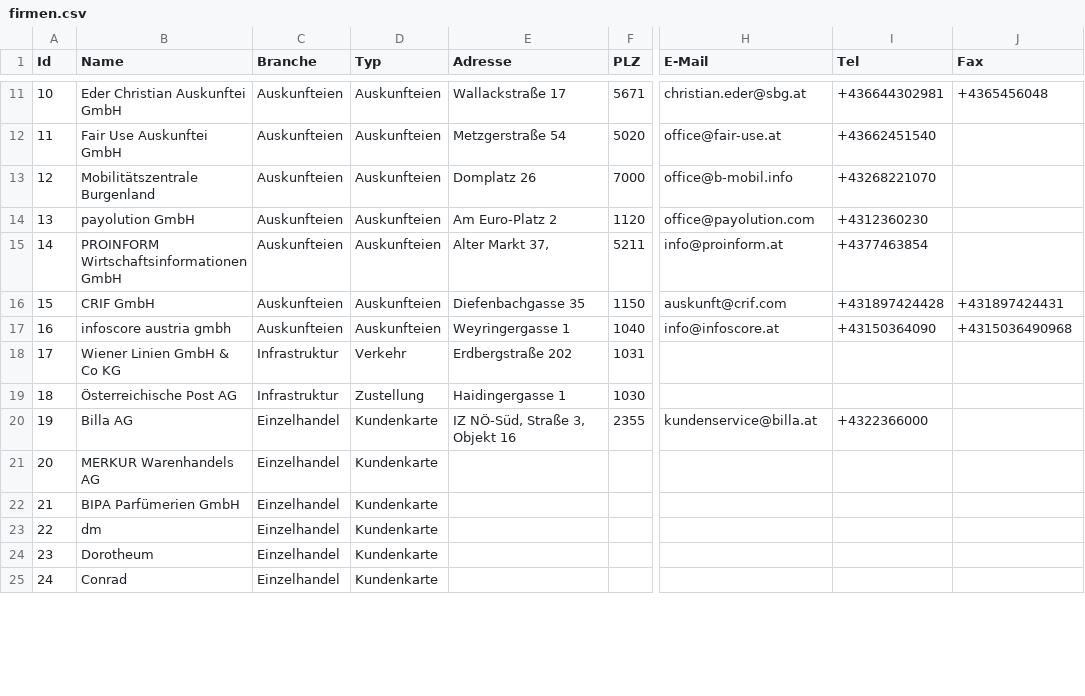
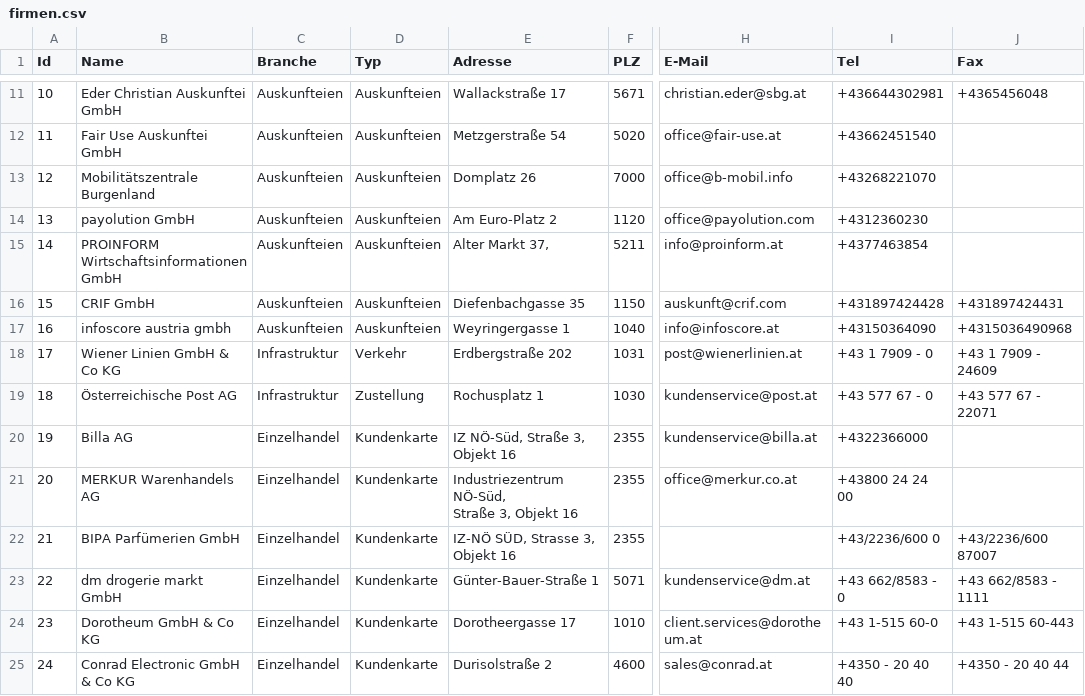
Before and after one commit to cyber-perikarp/auskunftsbegehren_at_adressen, a CSV file: privat/firmen.csv, drawn as a sheet; only a part is shown, gaps mark what is left out; ↵ is a line break in a cell; the diff covers the shown part only; the diff names each change by its address in the sheet, - before the commit and + after, or states it on an @@ line.

Commit message:
recherche diverse private firmen

```diff
--- a/privat/firmen.csv
+++ b/privat/firmen.csv
-H18 (E-Mail): (empty)
+H18 (E-Mail): post@wienerlinien.at
-I18 (Tel): (empty)
+I18 (Tel): +43 1 7909 - 0
-J18 (Fax): (empty)
+J18 (Fax): +43 1 7909 - 24609
-E19 (Adresse): Haidingergasse 1
+E19 (Adresse): Rochusplatz 1
-H19 (E-Mail): (empty)
+H19 (E-Mail): kundenservice@post.at
-I19 (Tel): (empty)
+I19 (Tel): +43 577 67 - 0
-J19 (Fax): (empty)
+J19 (Fax): +43 577 67 - 22071
-E21 (Adresse): (empty)
+E21 (Adresse): Industriezentrum NÖ-Süd, ↵ Straße 3, Objekt 16
-F21:F22 (PLZ): (empty)
+F21:F22 (PLZ): 2355
-H21 (E-Mail): (empty)
+H21 (E-Mail): office@merkur.co.at
-I21 (Tel): (empty)
+I21 (Tel): +43800 24 24 00
-E22 (Adresse): (empty)
+E22 (Adresse): IZ-NÖ SÜD, Strasse 3, Objekt 16
-I22 (Tel): (empty)
+I22 (Tel): +43/2236/600 0
-J22 (Fax): (empty)
+J22 (Fax): +43/2236/600 87007
-B23 (Name): dm
+B23 (Name): dm drogerie markt GmbH
-E23 (Adresse): (empty)
+E23 (Adresse): Günter-Bauer-Straße 1
-F23 (PLZ): (empty)
+F23 (PLZ): 5071
-H23 (E-Mail): (empty)
+H23 (E-Mail): kundenservice@dm.at
-I23 (Tel): (empty)
+I23 (Tel): +43 662/8583 - 0
-J23 (Fax): (empty)
+J23 (Fax): +43 662/8583 - 1111
-B24 (Name): Dorotheum
+B24 (Name): Dorotheum GmbH & Co KG
-E24 (Adresse): (empty)
+E24 (Adresse): Dorotheergasse 17
-F24 (PLZ): (empty)
+F24 (PLZ): 1010
-H24 (E-Mail): (empty)
+H24 (E-Mail): client.services@dorotheum.at
-I24 (Tel): (empty)
+I24 (Tel): +43 1-515 60-0
-J24 (Fax): (empty)
+J24 (Fax): +43 1-515 60-443
-B25 (Name): Conrad
+B25 (Name): Conrad Electronic GmbH & Co KG
-E25 (Adresse): (empty)
+E25 (Adresse): Durisolstraße 2
-F25 (PLZ): (empty)
+F25 (PLZ): 4600
-H25 (E-Mail): (empty)
+H25 (E-Mail): sales@conrad.at
-I25 (Tel): (empty)
+I25 (Tel): +4350 - 20 40 40
-J25 (Fax): (empty)
+J25 (Fax): +4350 - 20 40 44
```
Also changed, not shown: 22 edited cells elsewhere in this file.
